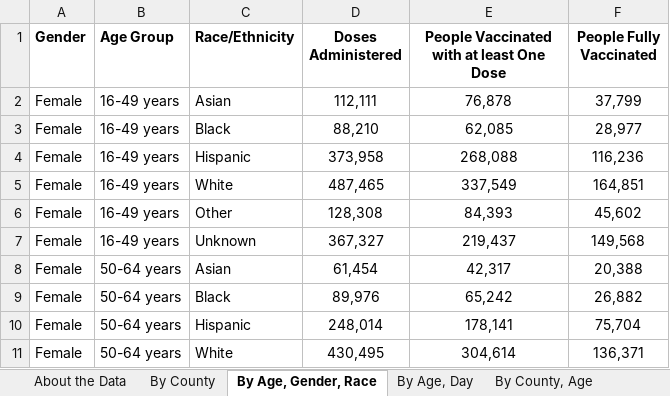
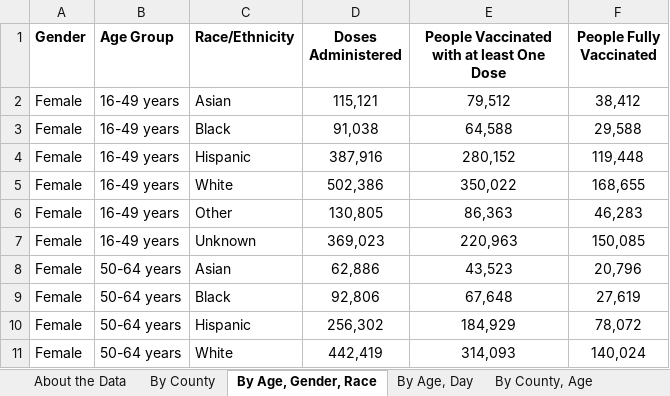
Before and after one commit to nitramssirc/CollinCountyCovidDashboard, an Excel workbook: Services/StateOfTexas/Data/COVID-19 Vaccine Data by County.xlsx, sheet By Age, Gender, Race, drawn as a sheet; only a part is shown; values as stored, in another font and other column widths than the file's, no borders; the diff covers the shown part only; the diff names each change by its address in the sheet, - before the commit and + after, or states it on an @@ line.

```diff
--- a/Services/StateOfTexas/Data/COVID-19 Vaccine Data by County.xlsx (sheet By Age, Gender, Race)
+++ b/Services/StateOfTexas/Data/COVID-19 Vaccine Data by County.xlsx (sheet By Age, Gender, Race)
-D2 (Doses Administered): 112,111
+D2 (Doses Administered): 115,121
-E2: 76,878
+E2: 79,512
-F2 (People Fully Vaccinated): 37,799
+F2 (People Fully Vaccinated): 38,412
-D3 (Doses Administered): 88,210
+D3 (Doses Administered): 91,038
-E3: 62,085
+E3: 64,588
-F3 (People Fully Vaccinated): 28,977
+F3 (People Fully Vaccinated): 29,588
-D4 (Doses Administered): 373,958
+D4 (Doses Administered): 387,916
-E4: 268,088
+E4: 280,152
-F4 (People Fully Vaccinated): 116,236
+F4 (People Fully Vaccinated): 119,448
-D5 (Doses Administered): 487,465
+D5 (Doses Administered): 502,386
-E5: 337,549
+E5: 350,022
-F5 (People Fully Vaccinated): 164,851
+F5 (People Fully Vaccinated): 168,655
-D6 (Doses Administered): 128,308
+D6 (Doses Administered): 130,805
-E6: 84,393
+E6: 86,363
-F6 (People Fully Vaccinated): 45,602
+F6 (People Fully Vaccinated): 46,283
-D7 (Doses Administered): 367,327
+D7 (Doses Administered): 369,023
-E7: 219,437
+E7: 220,963
-F7 (People Fully Vaccinated): 149,568
+F7 (People Fully Vaccinated): 150,085
-D8 (Doses Administered): 61,454
+D8 (Doses Administered): 62,886
-E8: 42,317
+E8: 43,523
-F8 (People Fully Vaccinated): 20,388
+F8 (People Fully Vaccinated): 20,796
-D9 (Doses Administered): 89,976
+D9 (Doses Administered): 92,806
-E9: 65,242
+E9: 67,648
-F9 (People Fully Vaccinated): 26,882
+F9 (People Fully Vaccinated): 27,619
-D10 (Doses Administered): 248,014
+D10 (Doses Administered): 256,302
-E10: 178,141
+E10: 184,929
-F10 (People Fully Vaccinated): 75,704
+F10 (People Fully Vaccinated): 78,072
-D11 (Doses Administered): 430,495
+D11 (Doses Administered): 442,419
-E11: 304,614
+E11: 314,093
-F11 (People Fully Vaccinated): 136,371
+F11 (People Fully Vaccinated): 140,024
```
Also changed, not shown: 206 edited cells elsewhere in this sheet, sheet By County, Race, sheet By County, Age, sheet By County, sheet By Age, Day, sheet About the Data, Services/StateOfTexas/Data/CombinedHospitalDataoverTimebyTSARegion.xlsx, Services/StateOfTexas/Data/CumulativeTestsOverTimeByCounty.xlsx, 19 other files.
